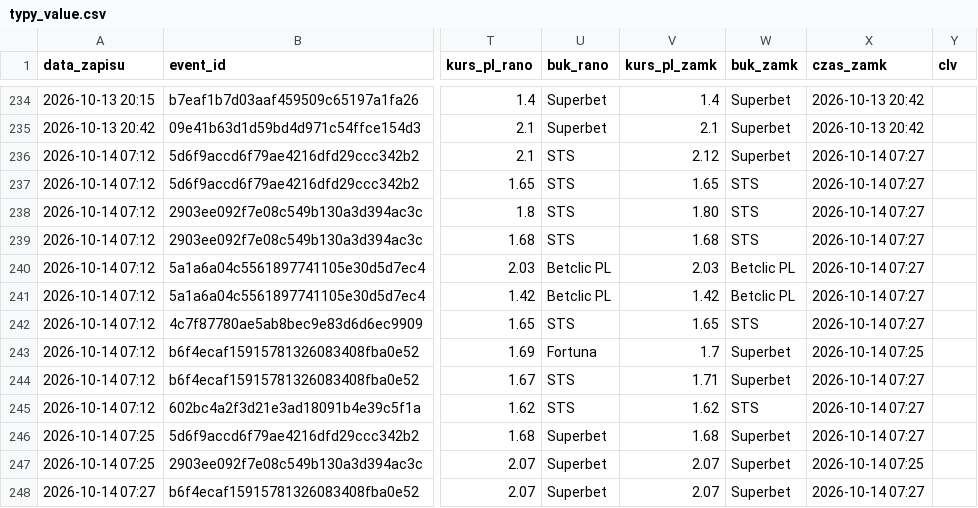
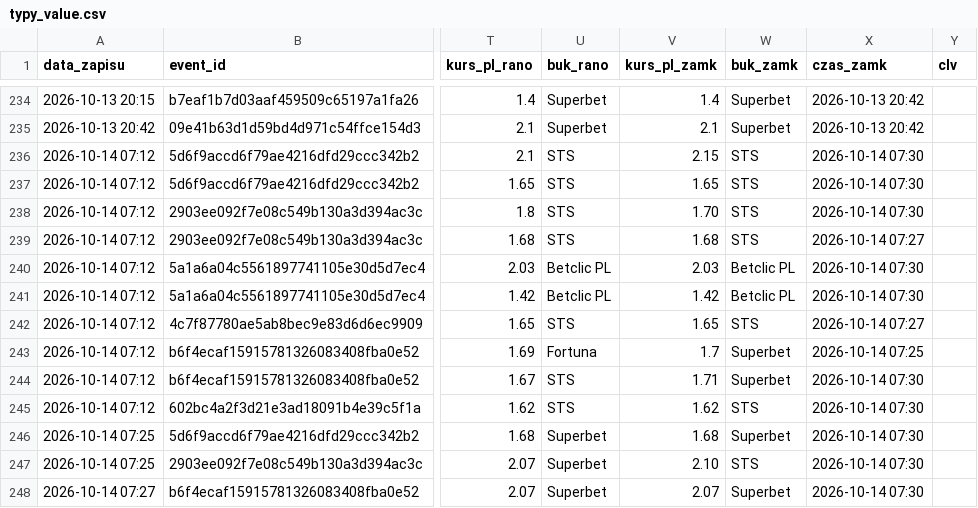
Before and after one commit to lewym90/typer, a CSV file: docs/data/typy_value.csv, drawn as a sheet; only a part is shown, gaps mark what is left out; the diff names each change by its address in the sheet, - before the commit and + after, or states it on an @@ line.

Commit message:
Typy 2026-10-14 05:30

```diff
--- a/docs/data/typy_value.csv
+++ b/docs/data/typy_value.csv
-V236 (kurs_pl_zamk): 2.12
+V236 (kurs_pl_zamk): 2.15
-W236 (buk_zamk): Superbet
+W236 (buk_zamk): STS
-X236:X238 (czas_zamk): 2026-10-14 07:27
+X236:X238 (czas_zamk): 2026-10-14 07:30
-V238 (kurs_pl_zamk): 1.80
+V238 (kurs_pl_zamk): 1.70
-X240:X241 (czas_zamk): 2026-10-14 07:27
+X240:X241 (czas_zamk): 2026-10-14 07:30
-X244:X246 (czas_zamk): 2026-10-14 07:27
+X244:X246 (czas_zamk): 2026-10-14 07:30
-V247 (kurs_pl_zamk): 2.07
+V247 (kurs_pl_zamk): 2.10
-W247 (buk_zamk): Superbet
+W247 (buk_zamk): STS
-X247 (czas_zamk): 2026-10-14 07:25
+X247 (czas_zamk): 2026-10-14 07:30
-X248 (czas_zamk): 2026-10-14 07:27
+X248 (czas_zamk): 2026-10-14 07:30
```
Also changed, not shown: docs/data/typy_inne.csv, 7 other files.
